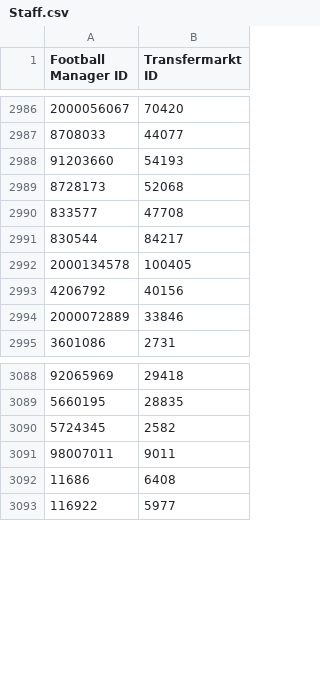
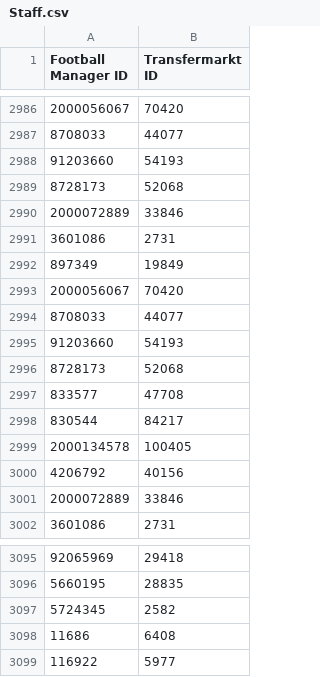
Before and after one commit to krissmed/Football-transfer-scripts, a CSV file: Repo/Staff.csv, drawn as a sheet; only a part is shown, gaps mark what is left out; removed rows and columns are numbered as before the commit, all else as after; the diff names each change by its address in the sheet, - before the commit and + after, or states it on an @@ line.

Commit message:
Update Player and Staff Repo

```diff
--- a/Repo/Staff.csv
+++ b/Repo/Staff.csv
+row 2990: 2000072889 | 33846
+row 2991: 3601086 | 2731
+row 2992: 897349 | 19849
+row 2993: 2000056067 | 70420
+row 2994: 8708033 | 44077
+row 2995: 91203660 | 54193
+row 2996: 8728173 | 52068
-row 3091: 98007011 | 9011
```
Also changed, not shown: Repo/Player.csv, 2 other files.
